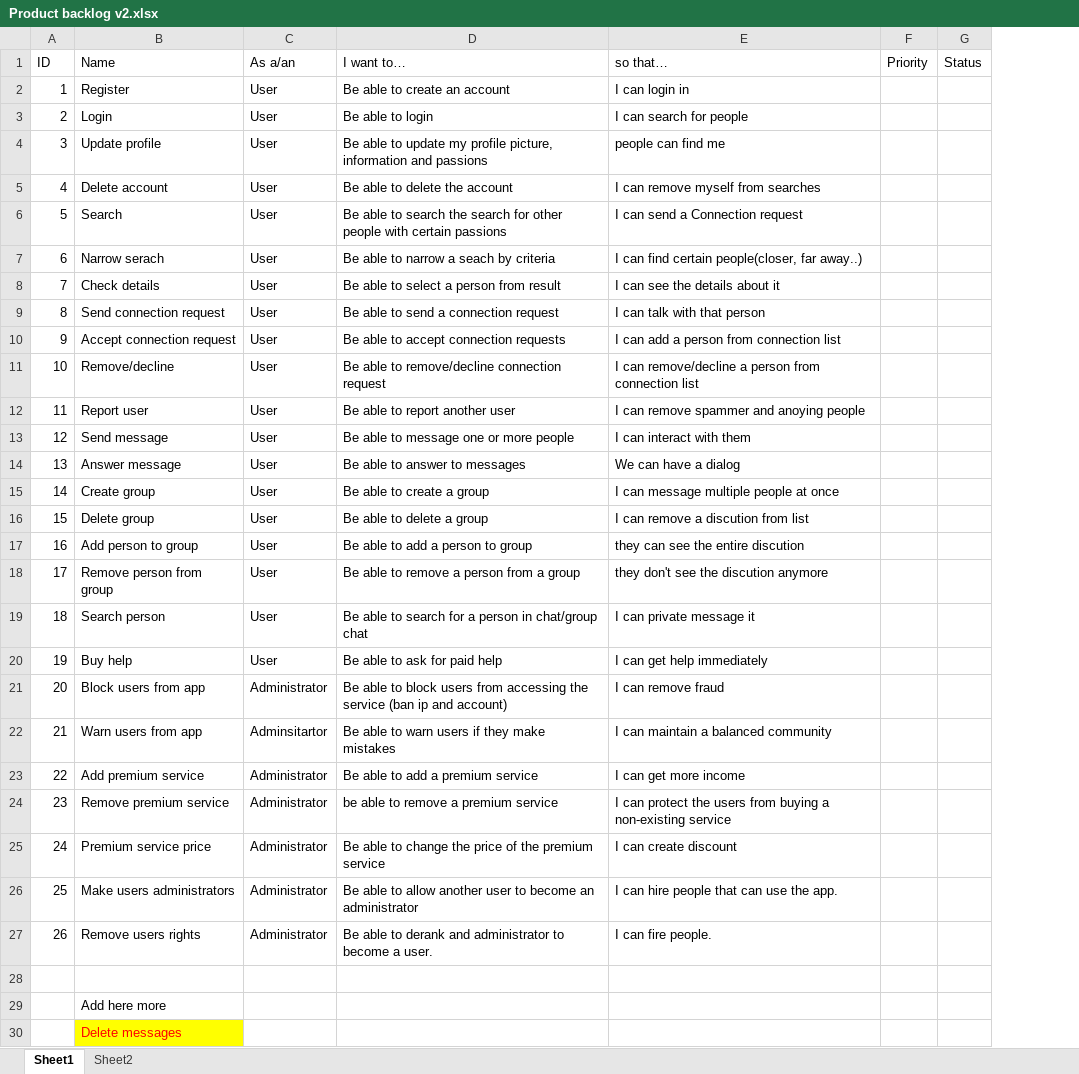
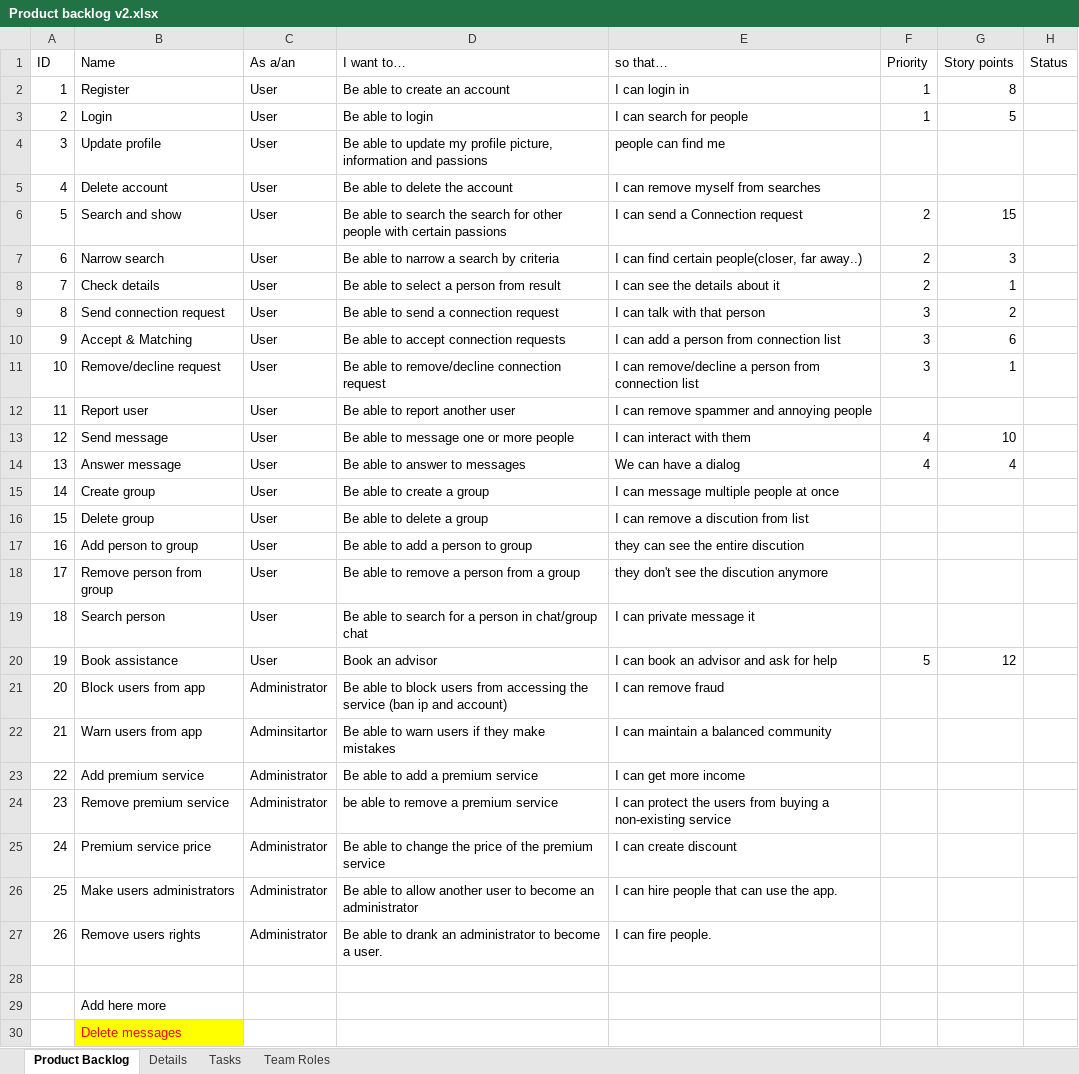
Before and after one commit to JohnnyIsHereNow/FellowApp, an Excel workbook: System Development/Product backlog v2.xlsx, sheet Product Backlog, drawn as a sheet; values as stored, in another font and other column widths than the file's, no borders; the diff names each change by its address in the sheet, - before the commit and + after, or states it on an @@ line.

Commit message:
Priority, Team Roles, Tasks and Sprint 1 defined, updated

```diff
--- a/System Development/Product backlog v2.xlsx (sheet Product Backlog)
+++ b/System Development/Product backlog v2.xlsx (sheet Product Backlog)
-sheet tab: Sheet1
+sheet tab: Product Backlog
-sheet tab: Sheet2
+sheet tab: Details
+sheet tab: Tasks
+sheet tab: Team Roles
+column G (Story points), rows 2-20: 8 | 5 |  |  | 15 | 3 | 1 | 2 | 6 | 1 |  | 10 | 4 |  |  |  |  |  | 12
-F2:F3 (Priority): (empty)
+F2:F3 (Priority): 1
-B6 (Name): Search
+B6 (Name): Search and show
-F6:F8 (Priority): (empty)
+F6:F8 (Priority): 2
-B7 (Name): Narrow serach
+B7 (Name): Narrow search
-D7 (I want to…): Be able to narrow a seach by criteria
+D7 (I want to…): Be able to narrow a search by criteria
-F9:F11 (Priority): (empty)
+F9:F11 (Priority): 3
-B10 (Name): Accept connection request
+B10 (Name): Accept & Matching
-B11 (Name): Remove/decline
+B11 (Name): Remove/decline request
-E12 (so that…): I can remove spammer and anoying people
+E12 (so that…): I can remove spammer and annoying people
-F13:F14 (Priority): (empty)
+F13:F14 (Priority): 4
-B20 (Name): Buy help
+B20 (Name): Book assistance
-D20 (I want to…): Be able to ask for paid help
+D20 (I want to…): Book an advisor
-E20 (so that…): I can get help immediately
+E20 (so that…): I can book an advisor and ask for help
-F20 (Priority): (empty)
+F20 (Priority): 5
-D27 (I want to…): …able to derank and administrator to…
+D27 (I want to…): …able to drank an administrator to…
```
Also changed, not shown: 1 other file.
